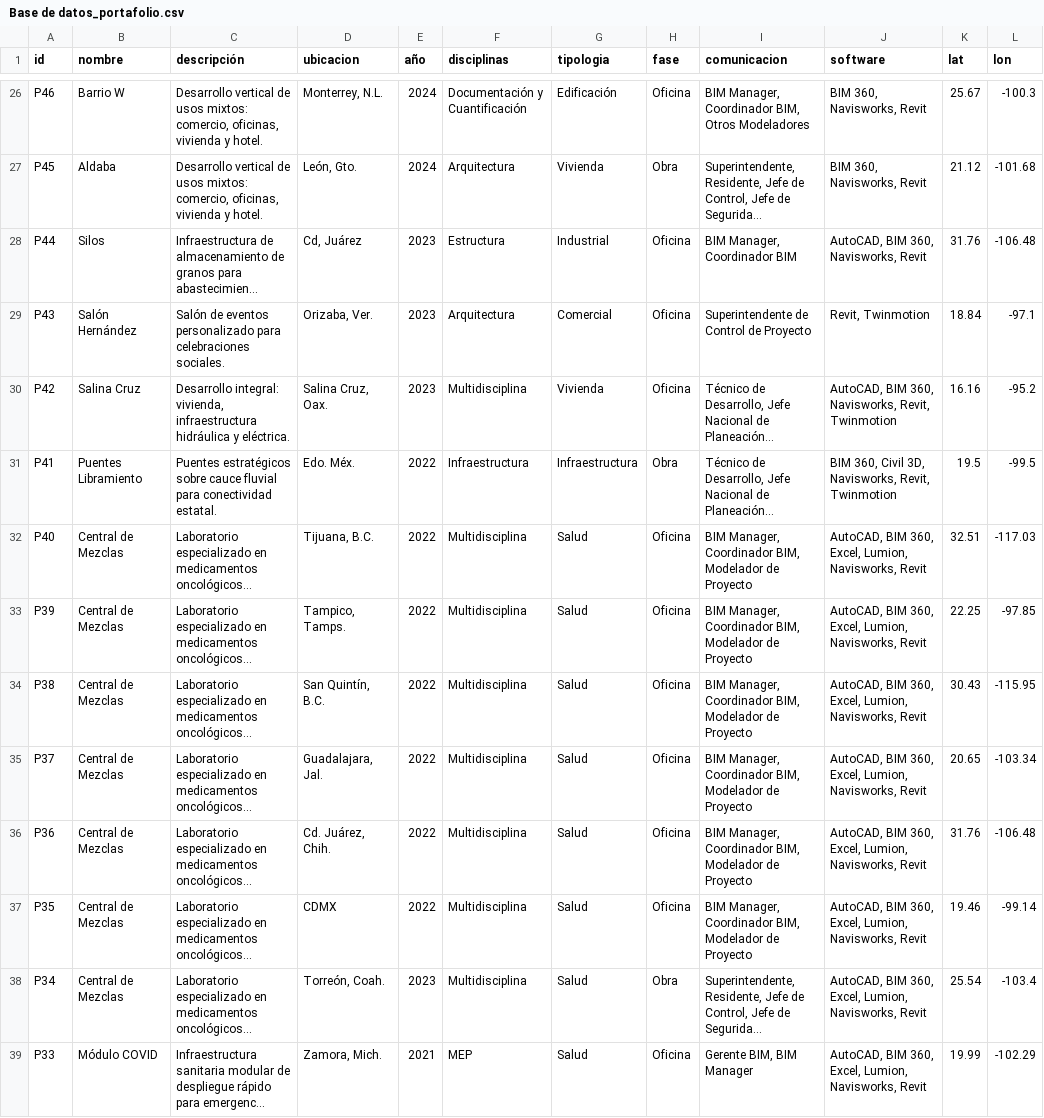
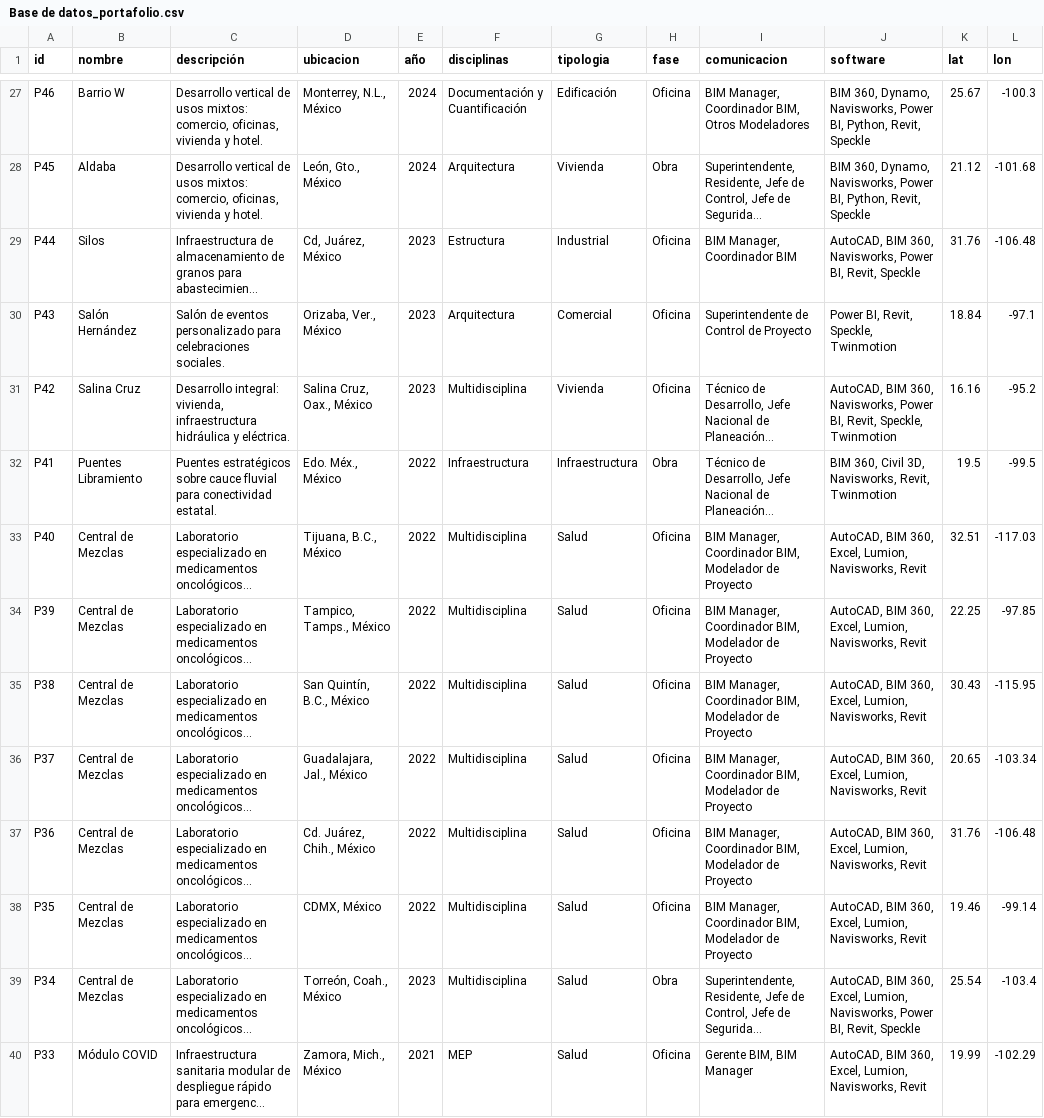
Before and after one commit to eduardoehr89-source/portafolio, a CSV file: Base de datos_portafolio.csv, drawn as a sheet; only a part is shown, gaps mark what is left out; long unchanged cells end in …; addresses are those after the commit; the diff covers the shown part only; the diff names each change by its address in the sheet, - before the commit and + after, or states it on an @@ line.

```diff
--- a/Base de datos_portafolio.csv
+++ b/Base de datos_portafolio.csv
-D27 (ubicacion): Monterrey, N.L.
+D27 (ubicacion): Monterrey, N.L., México
-J27:J28 (software): BIM 360, Navisworks, Revit
+J27:J28 (software): BIM 360, Dynamo, Navisworks, Power BI, Python, Revit, Speckle
-D28 (ubicacion): León, Gto.
+D28 (ubicacion): León, Gto., México
-D29 (ubicacion): Cd, Juárez
+D29 (ubicacion): Cd, Juárez, México
-J29 (software): AutoCAD, BIM 360, Navisworks, Revit
+J29 (software): AutoCAD, BIM 360, Navisworks, Power BI, Revit, Speckle
-D30 (ubicacion): Orizaba, Ver.
+D30 (ubicacion): Orizaba, Ver., México
-J30 (software): Revit, Twinmotion
+J30 (software): Power BI, Revit, Speckle, Twinmotion
-D31 (ubicacion): Salina Cruz, Oax.
+D31 (ubicacion): Salina Cruz, Oax., México
-J31 (software): …360, Navisworks, Revit, Twinmotion
+J31 (software): …360, Navisworks, Power BI, Revit, Speckle, Twinmotion
-D32 (ubicacion): Edo. Méx.
+D32 (ubicacion): Edo. Méx., México
-D33 (ubicacion): Tijuana, B.C.
+D33 (ubicacion): Tijuana, B.C., México
-D34 (ubicacion): Tampico, Tamps.
+D34 (ubicacion): Tampico, Tamps., México
-D35 (ubicacion): San Quintín, B.C.
+D35 (ubicacion): San Quintín, B.C., México
-D36 (ubicacion): Guadalajara, Jal.
+D36 (ubicacion): Guadalajara, Jal., México
-D37 (ubicacion): Cd. Juárez, Chih.
+D37 (ubicacion): Cd. Juárez, Chih., México
-D38 (ubicacion): CDMX
+D38 (ubicacion): CDMX, México
-D39 (ubicacion): Torreón, Coah.
+D39 (ubicacion): Torreón, Coah., México
-J39 (software): …Lumion, Navisworks, Revit
+J39 (software): …Lumion, Navisworks, Power BI, Revit, Speckle
-D40 (ubicacion): Zamora, Mich.
+D40 (ubicacion): Zamora, Mich., México
```
Also changed, not shown: 1 added row and 100 edited cells elsewhere in this file.
